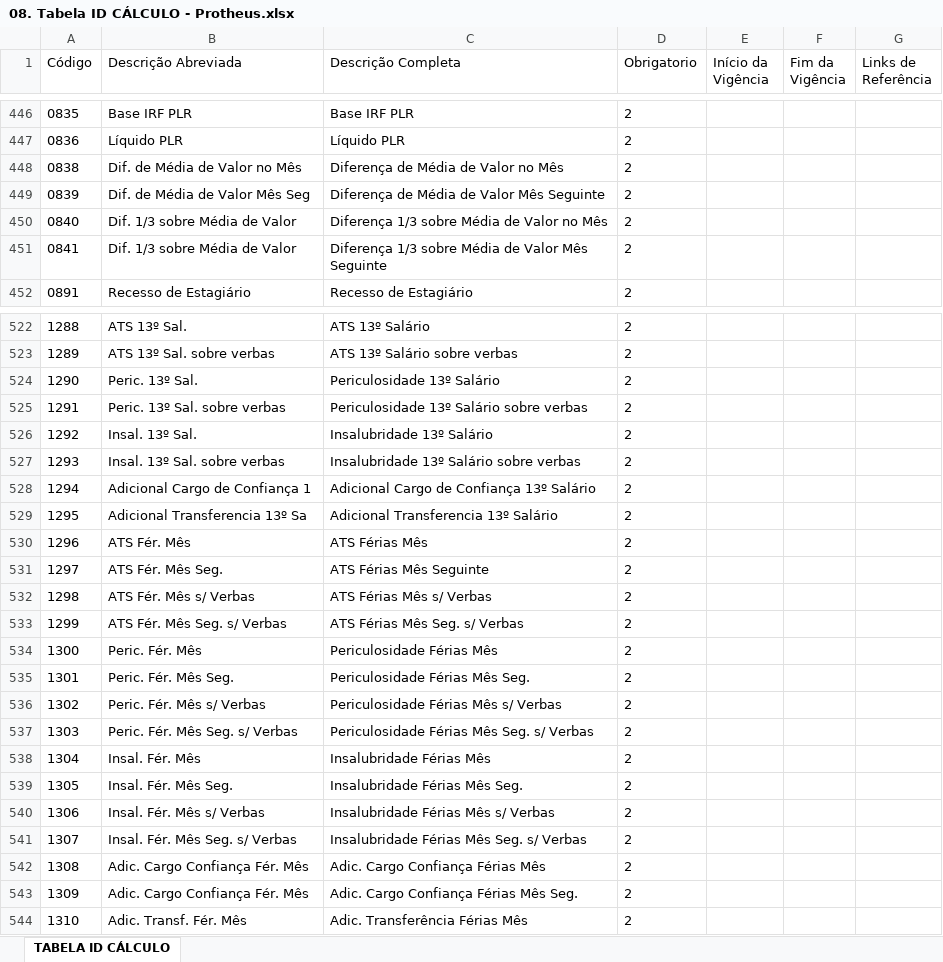
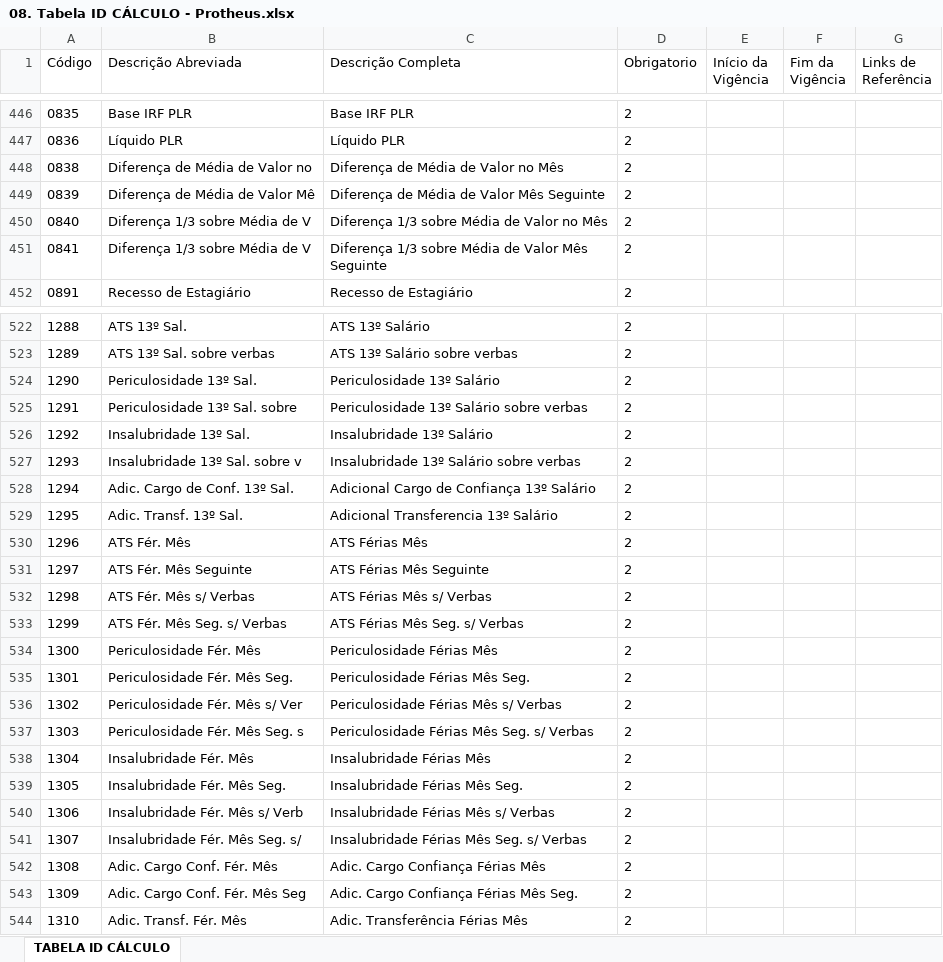
Before and after one commit to visitorconsultoria/visitor-tools, an Excel workbook: scripts/08. Tabela ID CÁLCULO - Protheus.xlsx, sheet TABELA ID CÁLCULO, drawn as a sheet; only a part is shown, gaps mark what is left out; values as stored, in another font and other column widths than the file's, no borders; the diff covers the shown part only; the diff names each change by its address in the sheet, - before the commit and + after, or states it on an @@ line.

```diff
--- a/scripts/08. Tabela ID CÁLCULO - Protheus.xlsx (sheet TABELA ID CÁLCULO)
+++ b/scripts/08. Tabela ID CÁLCULO - Protheus.xlsx (sheet TABELA ID CÁLCULO)
-B448 (Descrição Abreviada): Dif. de Média de Valor no Mês
+B448 (Descrição Abreviada): Diferença de Média de Valor no
-B449 (Descrição Abreviada): Dif. de Média de Valor Mês Seg
+B449 (Descrição Abreviada): Diferença de Média de Valor Mê
-B450:B451 (Descrição Abreviada): Dif. 1/3 sobre Média de Valor
+B450:B451 (Descrição Abreviada): Diferença 1/3 sobre Média de V
-B524 (Descrição Abreviada): Peric. 13º Sal.
+B524 (Descrição Abreviada): Periculosidade 13º Sal.
-B525 (Descrição Abreviada): Peric. 13º Sal. sobre verbas
+B525 (Descrição Abreviada): Periculosidade 13º Sal. sobre
-B526 (Descrição Abreviada): Insal. 13º Sal.
+B526 (Descrição Abreviada): Insalubridade 13º Sal.
-B527 (Descrição Abreviada): Insal. 13º Sal. sobre verbas
+B527 (Descrição Abreviada): Insalubridade 13º Sal. sobre v
-B528 (Descrição Abreviada): Adicional Cargo de Confiança 1
+B528 (Descrição Abreviada): Adic. Cargo de Conf. 13º Sal.
-B529 (Descrição Abreviada): Adicional Transferencia 13º Sa
+B529 (Descrição Abreviada): Adic. Transf. 13º Sal.
-B531 (Descrição Abreviada): ATS Fér. Mês Seg.
+B531 (Descrição Abreviada): ATS Fér. Mês Seguinte
-B534 (Descrição Abreviada): Peric. Fér. Mês
+B534 (Descrição Abreviada): Periculosidade Fér. Mês
-B535 (Descrição Abreviada): Peric. Fér. Mês Seg.
+B535 (Descrição Abreviada): Periculosidade Fér. Mês Seg.
-B536 (Descrição Abreviada): Peric. Fér. Mês s/ Verbas
+B536 (Descrição Abreviada): Periculosidade Fér. Mês s/ Ver
-B537 (Descrição Abreviada): Peric. Fér. Mês Seg. s/ Verbas
+B537 (Descrição Abreviada): Periculosidade Fér. Mês Seg. s
-B538 (Descrição Abreviada): Insal. Fér. Mês
+B538 (Descrição Abreviada): Insalubridade Fér. Mês
-B539 (Descrição Abreviada): Insal. Fér. Mês Seg.
+B539 (Descrição Abreviada): Insalubridade Fér. Mês Seg.
-B540 (Descrição Abreviada): Insal. Fér. Mês s/ Verbas
+B540 (Descrição Abreviada): Insalubridade Fér. Mês s/ Verb
-B541 (Descrição Abreviada): Insal. Fér. Mês Seg. s/ Verbas
+B541 (Descrição Abreviada): Insalubridade Fér. Mês Seg. s/
-B542 (Descrição Abreviada): Adic. Cargo Confiança Fér. Mês
+B542 (Descrição Abreviada): Adic. Cargo Conf. Fér. Mês
-B543 (Descrição Abreviada): Adic. Cargo Confiança Fér. Mês
+B543 (Descrição Abreviada): Adic. Cargo Conf. Fér. Mês Seg
```
Also changed, not shown: 250 edited cells elsewhere in this sheet, scripts/01. Tabela de Natureza de Rubricas..xlsx, 14 other files.
